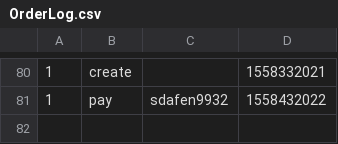
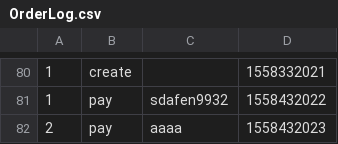
Before and after one commit to kinoko117/FlinkLearning, a CSV file: input/OrderLog.csv, drawn as a sheet; only a part is shown, gaps mark what is left out.

```diff
--- a/input/OrderLog.csv
+++ b/input/OrderLog.csv
@@ -81 +81,2 @@
 1,pay,sdafen9932,1558432022
+2,pay,aaaa,1558432023
```
Also changed, not shown: input/LoginLog.csv, 6 other files.
